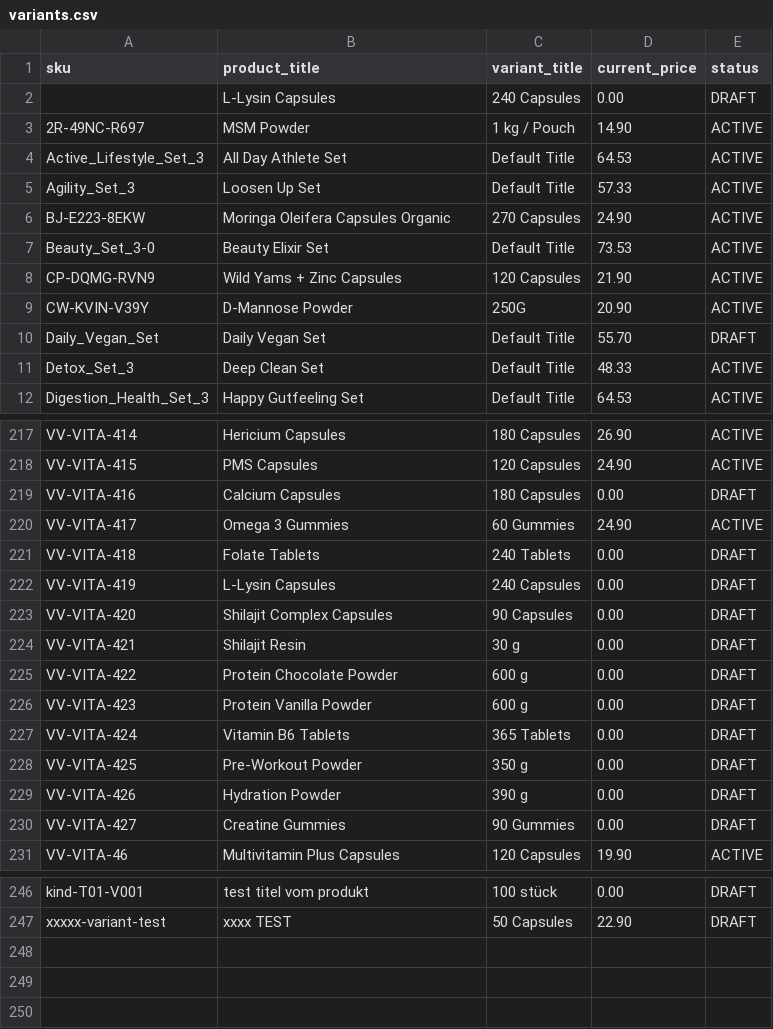
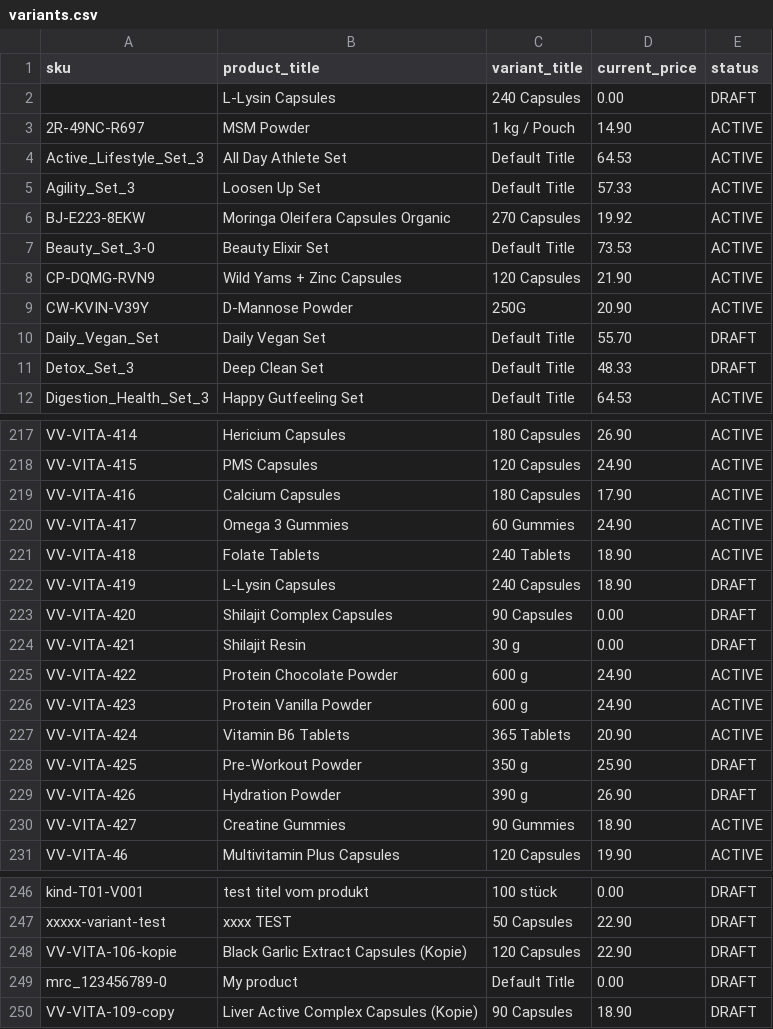
Before and after one commit to ennoenno98/OOSshopify, a CSV file: data/variants.csv, drawn as a sheet; only a part is shown, gaps mark what is left out; the diff covers the shown part only.

```diff
--- a/data/variants.csv
+++ b/data/variants.csv
@@ -5,3 +5,3 @@ Active_Lifestyle_Set_3,All Day Athlete Set,Default Title,64.53,ACTIVE
 Agility_Set_3,Loosen Up Set,Default Title,57.33,ACTIVE
-BJ-E223-8EKW,Moringa Oleifera Capsules Organic,270 Capsules,24.90,ACTIVE
+BJ-E223-8EKW,Moringa Oleifera Capsules Organic,270 Capsules,19.92,ACTIVE
 Beauty_Set_3-0,Beauty Elixir Set,Default Title,73.53,ACTIVE
@@ -10,3 +10,3 @@ CW-KVIN-V39Y,D-Mannose Powder,250G,20.90,ACTIVE
 Daily_Vegan_Set,Daily Vegan Set,Default Title,55.70,DRAFT
-Detox_Set_3,Deep Clean Set,Default Title,48.33,ACTIVE
+Detox_Set_3,Deep Clean Set,Default Title,48.33,DRAFT
 Digestion_Health_Set_3,Happy Gutfeeling Set,Default Title,64.53,ACTIVE
@@ -218,14 +218,14 @@ VV-VITA-414,Hericium Capsules,180 Capsules,26.90,ACTIVE
 VV-VITA-415,PMS Capsules,120 Capsules,24.90,ACTIVE
-VV-VITA-416,Calcium Capsules,180 Capsules,0.00,DRAFT
+VV-VITA-416,Calcium Capsules,180 Capsules,17.90,ACTIVE
 VV-VITA-417,Omega 3 Gummies,60 Gummies,24.90,ACTIVE
-VV-VITA-418,Folate Tablets,240 Tablets,0.00,DRAFT
-VV-VITA-419,L-Lysin Capsules,240 Capsules,0.00,DRAFT
+VV-VITA-418,Folate Tablets,240 Tablets,18.90,ACTIVE
+VV-VITA-419,L-Lysin Capsules,240 Capsules,18.90,DRAFT
 VV-VITA-420,Shilajit Complex Capsules,90 Capsules,0.00,DRAFT
 VV-VITA-421,Shilajit Resin,30 g,0.00,DRAFT
-VV-VITA-422,Protein Chocolate Powder,600 g,0.00,DRAFT
-VV-VITA-423,Protein Vanilla Powder,600 g,0.00,DRAFT
-VV-VITA-424,Vitamin B6 Tablets,365 Tablets,0.00,DRAFT
-VV-VITA-425,Pre-Workout Powder,350 g,0.00,DRAFT
-VV-VITA-426,Hydration Powder,390 g,0.00,DRAFT
-VV-VITA-427,Creatine Gummies,90 Gummies,0.00,DRAFT
+VV-VITA-422,Protein Chocolate Powder,600 g,24.90,ACTIVE
+VV-VITA-423,Protein Vanilla Powder,600 g,24.90,ACTIVE
+VV-VITA-424,Vitamin B6 Tablets,365 Tablets,20.90,ACTIVE
+VV-VITA-425,Pre-Workout Powder,350 g,25.90,DRAFT
+VV-VITA-426,Hydration Powder,390 g,26.90,DRAFT
+VV-VITA-427,Creatine Gummies,90 Gummies,18.90,ACTIVE
 VV-VITA-46,Multivitamin Plus Capsules,120 Capsules,19.90,ACTIVE
@@ -247 +247,4 @@ kind-T01-V001,test titel vom produkt,100 stück,0.00,DRAFT
 xxxxx-variant-test,xxxx TEST,50 Capsules,22.90,DRAFT
+VV-VITA-106-kopie,Black Garlic Extract Capsules (Kopie),120 Capsules,22.90,DRAFT
+mrc_123456789-0,My product,Default Title,0.00,DRAFT
+VV-VITA-109-copy,Liver Active Complex Capsules (Kopie),90 Capsules,18.90,DRAFT
```
Also changed, not shown: 16 edited cells elsewhere in this file, results/episodes.csv, results/monthly.csv, 7 other files.
